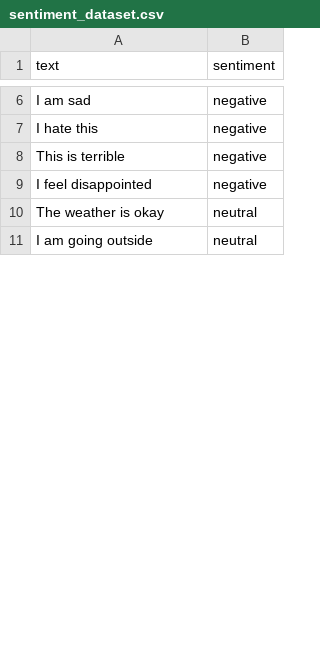
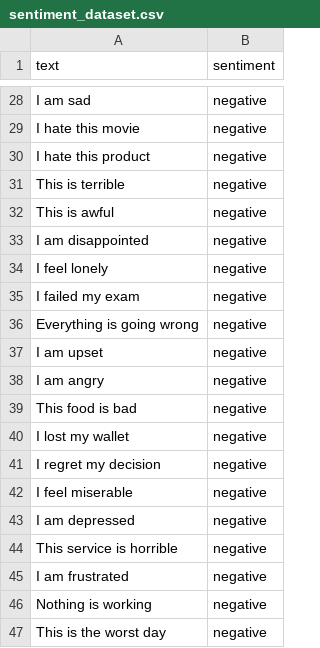
Before and after one commit to Prathwikdevadiga15/Sentiment-AI-Chatbot, a CSV file: dataset/sentiment_dataset.csv, drawn as a sheet; only a part is shown, gaps mark what is left out; the shorter side is filled out with more unchanged rows; addresses are those after the commit; the diff covers the shown part only; the diff names each change by its address in the sheet, - before the commit and + after, or states it on an @@ line.

```diff
--- a/dataset/sentiment_dataset.csv
+++ b/dataset/sentiment_dataset.csv
-A29 (text): I hate this
+A29 (text): I hate this movie
+row 30: I hate this product | negative
+row 32: This is awful | negative
-A33 (text): I feel disappointed
+A33 (text): I am disappointed
+row 34: I feel lonely | negative
+row 35: I failed my exam | negative
+row 36: Everything is going wrong | negative
+row 37: I am upset | negative
+row 38: I am angry | negative
+row 39: This food is bad | negative
+row 40: I lost my wallet | negative
+row 41: I regret my decision | negative
+row 42: I feel miserable | negative
+row 43: I am depressed | negative
+row 44: This service is horrible | negative
+row 45: I am frustrated | negative
+row 46: Nothing is working | negative
+row 47: This is the worst day | negative
```
Also changed, not shown: 49 added rows and 4 edited cells elsewhere in this file, 2 other files.
